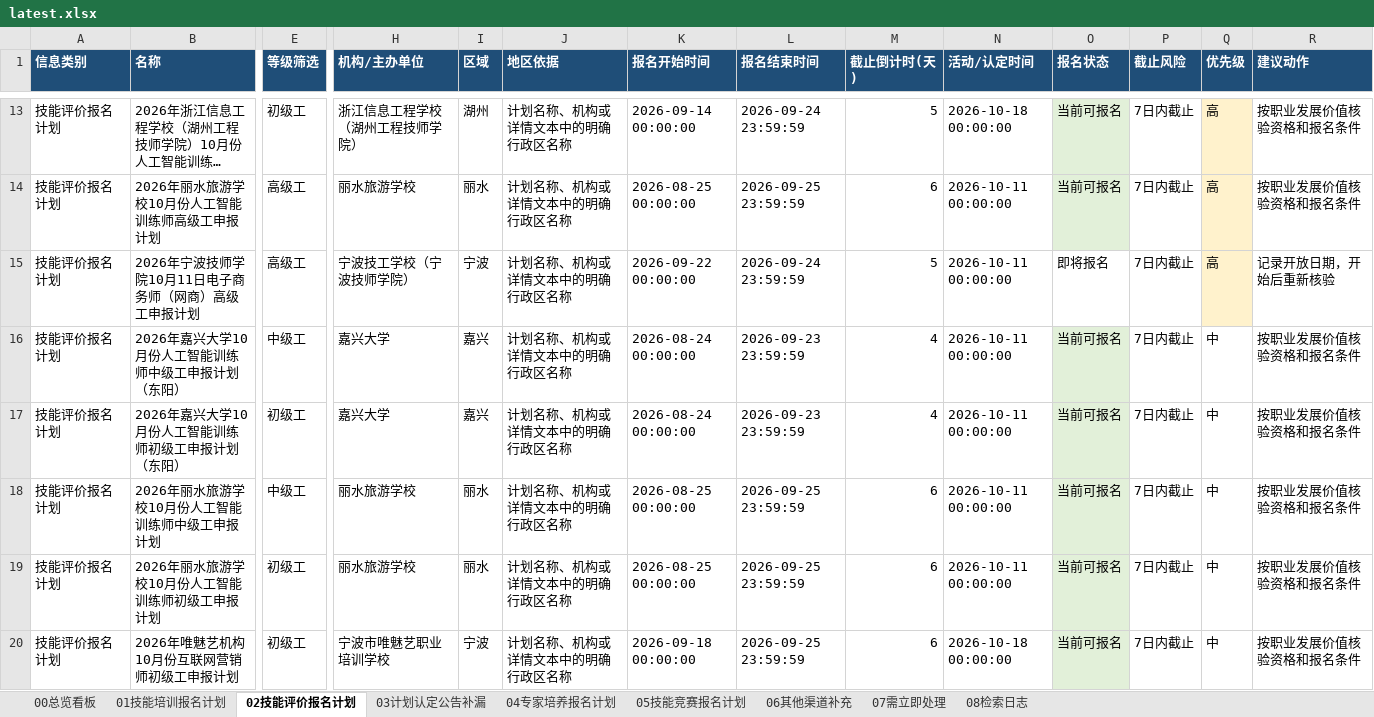
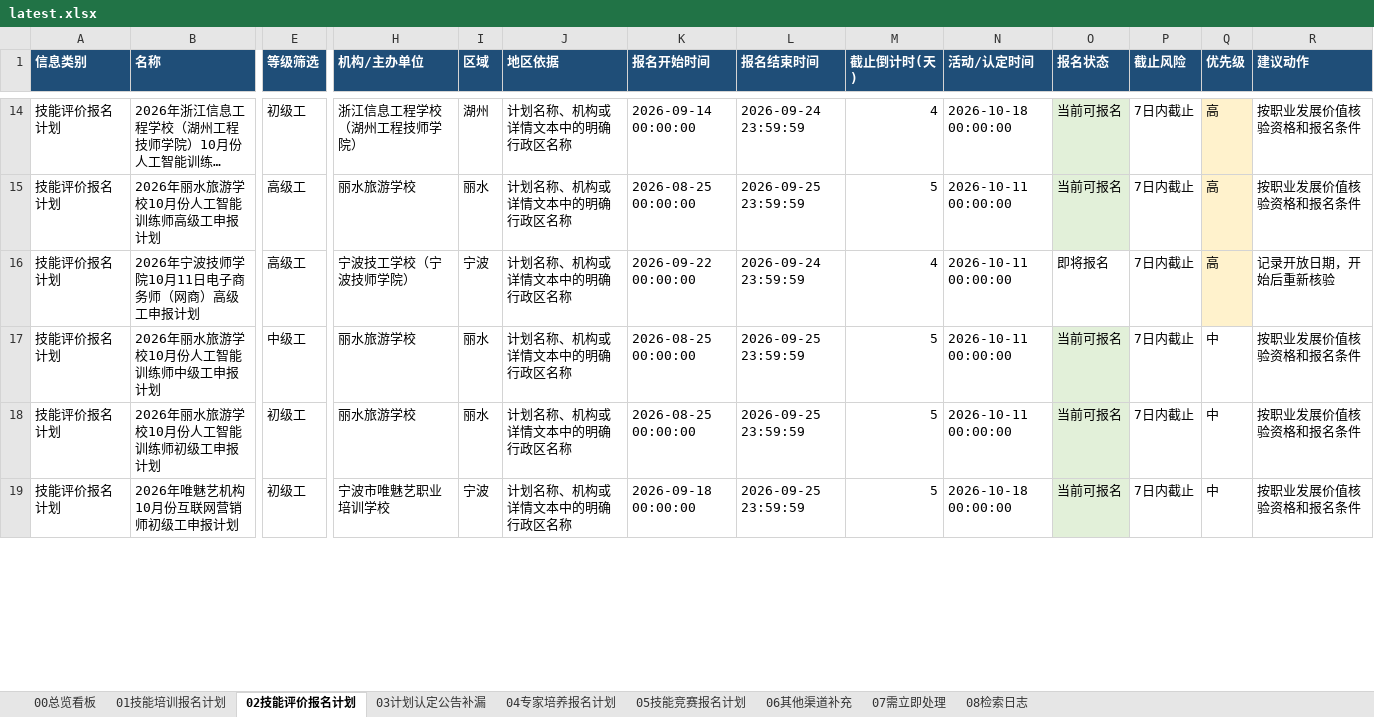
Before and after one commit to Juesann/zhejiang-skill-daily, an Excel workbook: latest.xlsx, sheet 02技能评价报名计划, drawn as a sheet; only a part is shown, gaps mark what is left out; long unchanged cells end in …; values as stored, in another font and other column widths than the file's, no borders; removed rows and columns are numbered as before the commit, all else as after; rows hold the shown columns only; the diff covers the shown part only; the diff names each change by its address in the sheet, - before the commit and + after, or states it on an @@ line.

```diff
--- a/latest.xlsx (sheet 02技能评价报名计划)
+++ b/latest.xlsx (sheet 02技能评价报名计划)
-M14 (截止倒计时(天)): 5
+M14 (截止倒计时(天)): 4
-M15 (截止倒计时(天)): 6
+M15 (截止倒计时(天)): 5
-M16 (截止倒计时(天)): 5
+M16 (截止倒计时(天)): 4
-row 16: 技能评价报名计划 | 2026年嘉兴大学10月份人工智能训练师中级工申报计划（东阳） | 中级工 | 嘉兴大学 | 嘉兴 | 计划名称、机构或详情文本中的明确行政区名称 | 2026-08-24 00:00:00 | 2026-09-23 23:59:59 | 4 | 2026-10-11 00:00:00 | 当前可报名 | 7日内截止 | 中 | 按职业发展价值核验资格和报名条件
-row 17: 技能评价报名计划 | 2026年嘉兴大学10月份人工智能训练师初级工申报计划（东阳） | 初级工 | 嘉兴大学 | 嘉兴 | 计划名称、机构或详情文本中的明确行政区名称 | 2026-08-24 00:00:00 | 2026-09-23 23:59:59 | 4 | 2026-10-11 00:00:00 | 当前可报名 | 7日内截止 | 中 | 按职业发展价值核验资格和报名条件
-M17:M19 (截止倒计时(天)): 6
+M17:M19 (截止倒计时(天)): 5
```
Also changed, not shown: 17 added rows, 16 removed rows, 112 edited cells and cell formats elsewhere in this sheet, sheet 07需立即处理, sheet 01技能培训报名计划, sheet 04专家培养报名计划, sheet 05技能竞赛报名计划, sheet 08检索日志, sheet 00总览看板, 3 other files.
